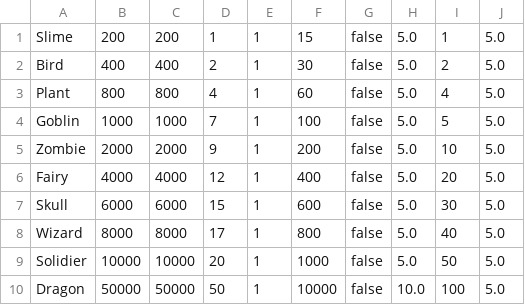
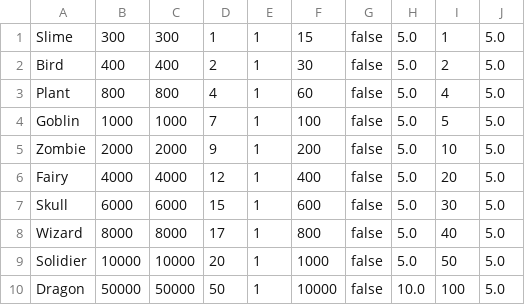
Before and after one commit to yuyuyu2118/golang-TypingApp-ongoing, a CSV file: enemy/enemySettings/enemy.csv, drawn as a sheet.

```diff
--- a/enemy/enemySettings/enemy.csv
+++ b/enemy/enemySettings/enemy.csv
@@ -1,2 +1,2 @@
-Slime,200,200,1,1,15,false,5.0,1,5.0
+Slime,300,300,1,1,15,false,5.0,1,5.0
 Bird,400,400,2,1,30,false,5.0,2,5.0
```
Also changed, not shown: assets/fonts/kanji.csv, assets/question/question2_4.csv, 7 other files.
